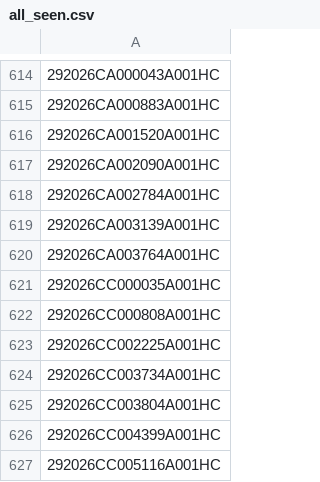
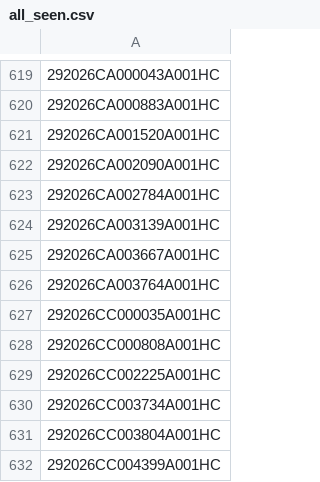
Before and after one commit to figlesias7/realforeclose-hillsborough, a CSV file: data/all_seen.csv, drawn as a sheet; only a part is shown, gaps mark what is left out; the shorter side is filled out with more unchanged rows; the diff covers the shown part only.

```diff
--- a/data/all_seen.csv
+++ b/data/all_seen.csv
@@ -619,2 +624,3 @@
 292026CA003139A001HC
+292026CA003667A001HC
 292026CA003764A001HC
```
Also changed, not shown: 5 added rows elsewhere in this file, data/event_log.csv, 3 other files.
